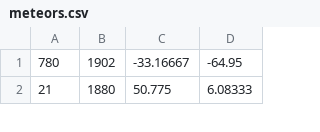
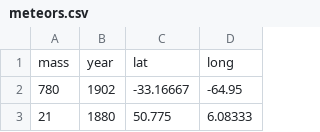
Before and after one commit to CSCI-1101-TTh12-F22/week10lab, a CSV file: meteors.csv, drawn as a sheet; only a part is shown.

Commit message:
Update meteors.csv
adding header row

```diff
--- a/meteors.csv
+++ b/meteors.csv
@@ -1 +1,2 @@
+mass,year,lat,long
 780,1902,-33.16667,-64.95
```
